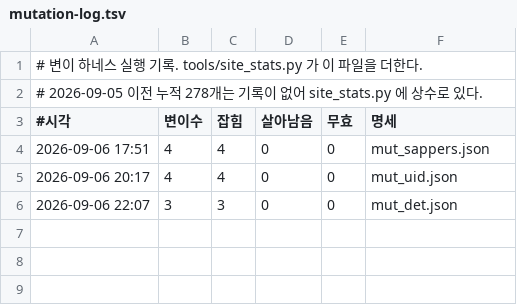
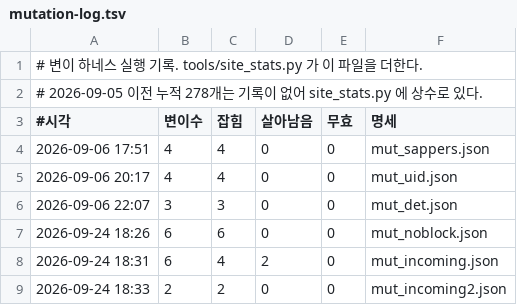
Before and after one commit to yim2412/domynion, a TSV file: docs/mutation-log.tsv, drawn as a sheet; the diff names each change by its address in the sheet, - before the commit and + after, or states it on an @@ line.

```diff
--- a/docs/mutation-log.tsv
+++ b/docs/mutation-log.tsv
+row 7: 2026-09-24 18:26 | 6 | 6 | 0 | 0 | mut_noblock.json
+row 8: 2026-09-24 18:31 | 6 | 4 | 2 | 0 | mut_incoming.json
+row 9: 2026-09-24 18:33 | 2 | 2 | 0 | 0 | mut_incoming2.json
```
Also changed, not shown: 9 other files.
